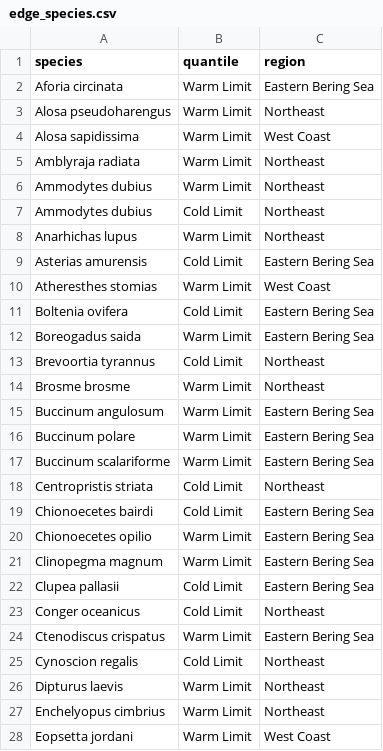
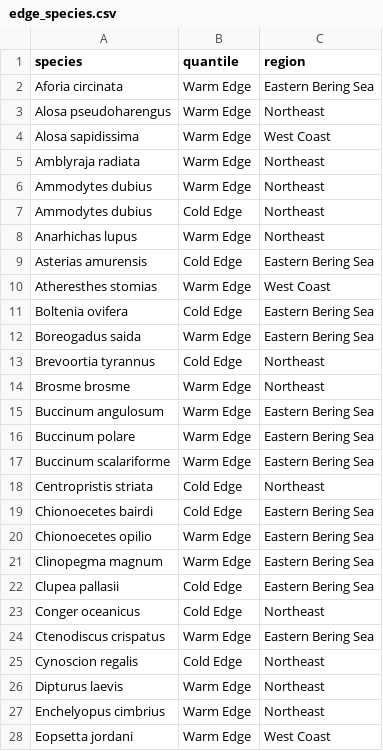
Before and after one commit to afredston/range-edge-niches, a CSV file: results/edge_species.csv, drawn as a sheet; only a part is shown; the diff covers the shown part only.

```diff
--- a/results/edge_species.csv
+++ b/results/edge_species.csv
@@ -1,28 +1,28 @@
 species,quantile,region
-Aforia circinata,Warm Limit,Eastern Bering Sea
-Alosa pseudoharengus,Warm Limit,Northeast
-Alosa sapidissima,Warm Limit,West Coast
-Amblyraja radiata,Warm Limit,Northeast
-Ammodytes dubius,Warm Limit,Northeast
-Ammodytes dubius,Cold Limit,Northeast
-Anarhichas lupus,Warm Limit,Northeast
-Asterias amurensis,Cold Limit,Eastern Bering Sea
-Atheresthes stomias,Warm Limit,West Coast
-Boltenia ovifera,Cold Limit,Eastern Bering Sea
-Boreogadus saida,Warm Limit,Eastern Bering Sea
-Brevoortia tyrannus,Cold Limit,Northeast
-Brosme brosme,Warm Limit,Northeast
-Buccinum angulosum,Warm Limit,Eastern Bering Sea
-Buccinum polare,Warm Limit,Eastern Bering Sea
-Buccinum scalariforme,Warm Limit,Eastern Bering Sea
-Centropristis striata,Cold Limit,Northeast
-Chionoecetes bairdi,Cold Limit,Eastern Bering Sea
-Chionoecetes opilio,Warm Limit,Eastern Bering Sea
-Clinopegma magnum,Warm Limit,Eastern Bering Sea
-Clupea pallasii,Cold Limit,Eastern Bering Sea
-Conger oceanicus,Cold Limit,Northeast
-Ctenodiscus crispatus,Warm Limit,Eastern Bering Sea
-Cynoscion regalis,Cold Limit,Northeast
-Dipturus laevis,Warm Limit,Northeast
-Enchelyopus cimbrius,Warm Limit,Northeast
-Eopsetta jordani,Warm Limit,West Coast
+Aforia circinata,Warm Edge,Eastern Bering Sea
+Alosa pseudoharengus,Warm Edge,Northeast
+Alosa sapidissima,Warm Edge,West Coast
+Amblyraja radiata,Warm Edge,Northeast
+Ammodytes dubius,Warm Edge,Northeast
+Ammodytes dubius,Cold Edge,Northeast
+Anarhichas lupus,Warm Edge,Northeast
+Asterias amurensis,Cold Edge,Eastern Bering Sea
+Atheresthes stomias,Warm Edge,West Coast
+Boltenia ovifera,Cold Edge,Eastern Bering Sea
+Boreogadus saida,Warm Edge,Eastern Bering Sea
+Brevoortia tyrannus,Cold Edge,Northeast
+Brosme brosme,Warm Edge,Northeast
+Buccinum angulosum,Warm Edge,Eastern Bering Sea
+Buccinum polare,Warm Edge,Eastern Bering Sea
+Buccinum scalariforme,Warm Edge,Eastern Bering Sea
+Centropristis striata,Cold Edge,Northeast
+Chionoecetes bairdi,Cold Edge,Eastern Bering Sea
+Chionoecetes opilio,Warm Edge,Eastern Bering Sea
+Clinopegma magnum,Warm Edge,Eastern Bering Sea
+Clupea pallasii,Cold Edge,Eastern Bering Sea
+Conger oceanicus,Cold Edge,Northeast
+Ctenodiscus crispatus,Warm Edge,Eastern Bering Sea
+Cynoscion regalis,Cold Edge,Northeast
+Dipturus laevis,Warm Edge,Northeast
+Enchelyopus cimbrius,Warm Edge,Northeast
+Eopsetta jordani,Warm Edge,West Coast
```
Also changed, not shown: 112 edited cells elsewhere in this file, 11 other files.
